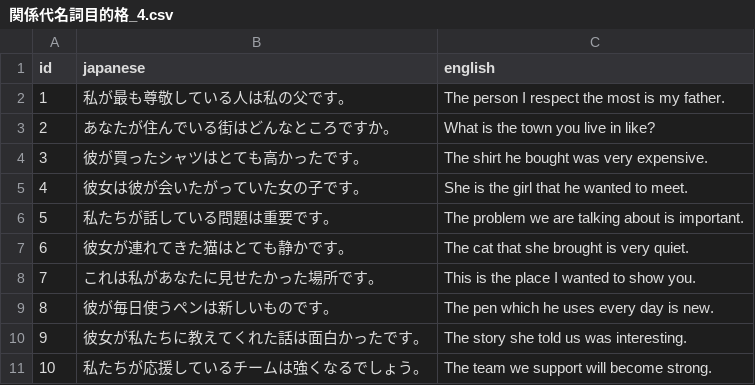
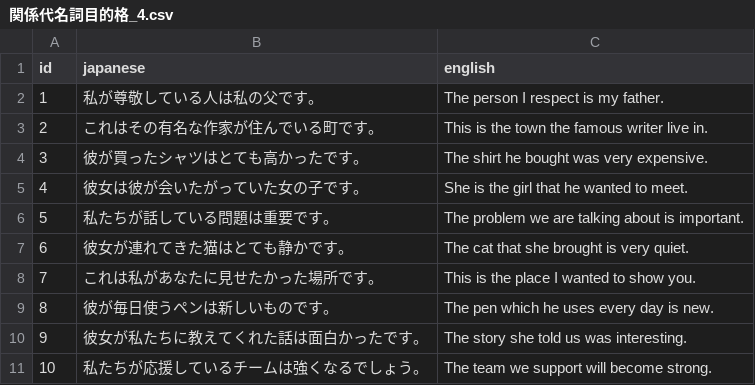
Before and after one commit to boost-ogawa/english-booster, a CSV file: shuffle_data/関係代名詞目的格_4.csv, drawn as a sheet.

Commit message:
shuffle.py実験

```diff
--- a/shuffle_data/関係代名詞目的格_4.csv
+++ b/shuffle_data/関係代名詞目的格_4.csv
@@ -1,4 +1,4 @@
 id,japanese,english
-1,私が最も尊敬している人は私の父です。,The person I respect the most is my father.
-2,あなたが住んでいる街はどんなところですか。,What is the town you live in like?
+1,私が尊敬している人は私の父です。,The person I respect is my father.
+2,これはその有名な作家が住んでいる町です。,This is the town the famous writer live in.
 3,彼が買ったシャツはとても高かったです。,The shirt he bought was very expensive.
```
